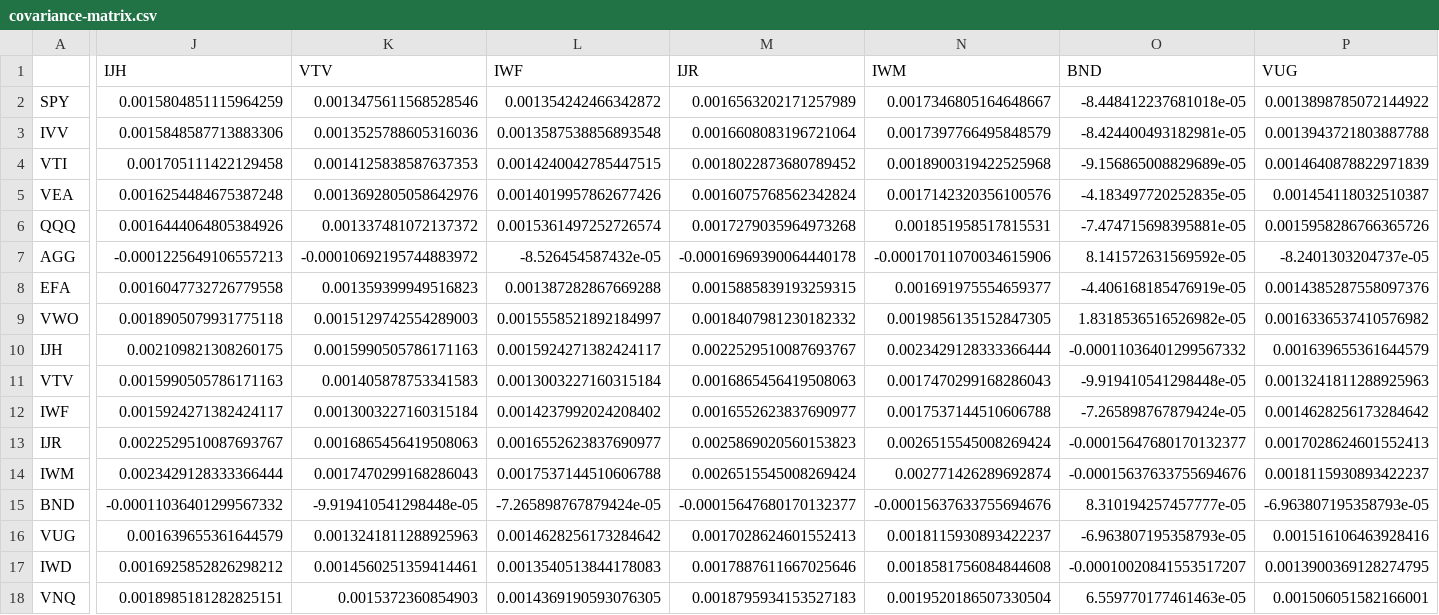
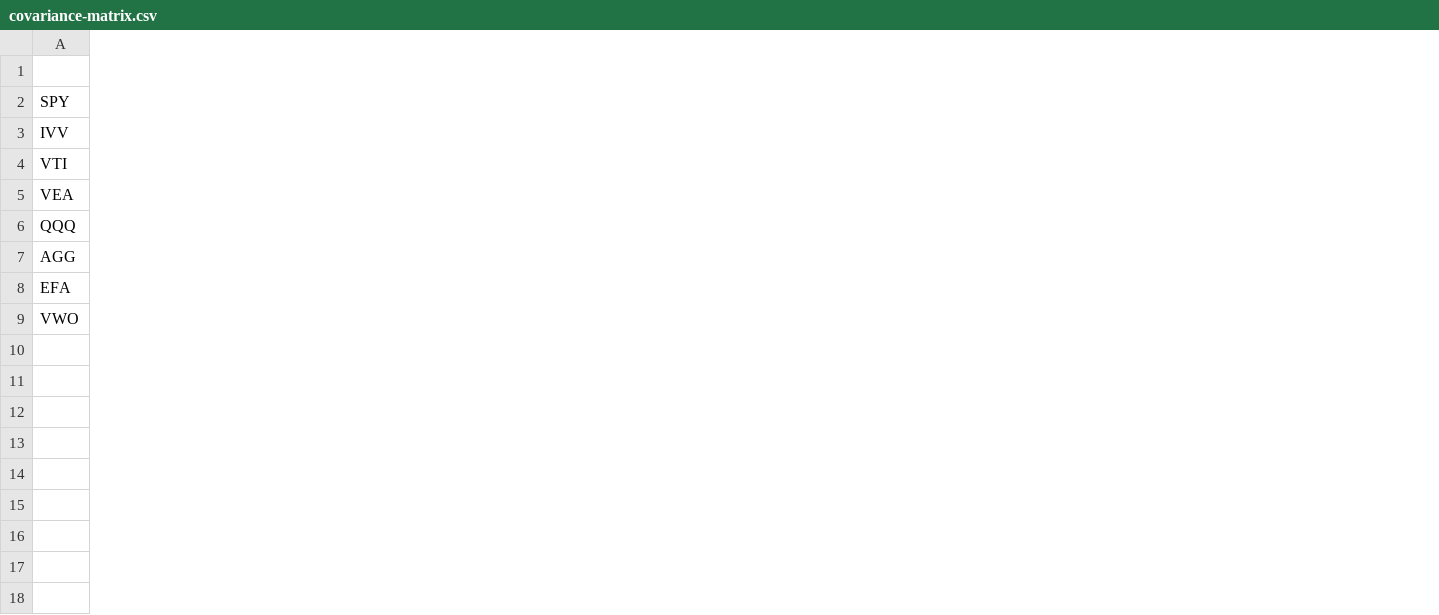
Before and after one commit to jKard1210/Efficient-Frontier, a CSV file: covariance-matrix.csv, drawn as a sheet; only a part is shown, gaps mark what is left out; rows hold the shown columns only; the diff covers the shown part only; the diff names each change by its address in the sheet, - before the commit and + after, or states it on an @@ line.

```diff
--- a/covariance-matrix.csv
+++ b/covariance-matrix.csv
-column J (IJH), rows 2-9: 0.0015804851115964259 | 0.0015848587713883306 | 0.001705111422129458 | 0.0016254484675387248 | 0.0016444064805384926 | -0.0001225649106557213 | 0.0016047732726779558 | 0.0018905079931775118
-column K (VTV), rows 2-9: 0.0013475611568528546 | 0.0013525788605316036 | 0.0014125838587637353 | 0.0013692805058642976 | 0.001337481072137372 | -0.00010692195744883972 | 0.001359399949516823 | 0.0015129742554289003
-column L (IWF), rows 2-9: 0.001354242466342872 | 0.0013587538856893548 | 0.0014240042785447515 | 0.0014019957862677426 | 0.0015361497252726574 | -8.526454587432e-05 | 0.001387282867669288 | 0.0015558521892184997
-column M (IJR), rows 2-9: 0.0016563202171257989 | 0.0016608083196721064 | 0.0018022873680789452 | 0.0016075768562342824 | 0.0017279035964973268 | -0.00016969390064440178 | 0.0015885839193259315 | 0.0018407981230182332
-column N (IWM), rows 2-9: 0.0017346805164648667 | 0.0017397766495848579 | 0.0018900319422525968 | 0.0017142320356100576 | 0.001851958517815531 | -0.00017011070034615906 | 0.001691975554659377 | 0.0019856135152847305
-column O (BND), rows 2-9: -8.448412237681018e-05 | -8.424400493182981e-05 | -9.156865008829689e-05 | -4.183497720252835e-05 | -7.474715698395881e-05 | 8.141572631569592e-05 | -4.406168185476919e-05 | 1.8318536516526982e-05
-column P (VUG), rows 2-9: 0.0013898785072144922 | 0.0013943721803887788 | 0.0014640878822971839 | 0.001454118032510387 | 0.0015958286766365726 | -8.2401303204737e-05 | 0.0014385287558097376 | 0.0016336537410576982
-row 10: IJH | 0.002109821308260175 | 0.0015990505786171163 | 0.0015924271382424117 | 0.0022529510087693767 | 0.0023429128333366444 | -0.00011036401299567332 | 0.001639655361644579
-row 11: VTV | 0.0015990505786171163 | 0.001405878753341583 | 0.0013003227160315184 | 0.0016865456419508063 | 0.0017470299168286043 | -9.919410541298448e-05 | 0.0013241811288925963
-row 12: IWF | 0.0015924271382424117 | 0.0013003227160315184 | 0.0014237992024208402 | 0.0016552623837690977 | 0.0017537144510606788 | -7.265898767879424e-05 | 0.0014628256173284642
-row 13: IJR | 0.0022529510087693767 | 0.0016865456419508063 | 0.0016552623837690977 | 0.0025869020560153823 | 0.0026515545008269424 | -0.00015647680170132377 | 0.0017028624601552413
-row 14: IWM | 0.0023429128333366444 | 0.0017470299168286043 | 0.0017537144510606788 | 0.0026515545008269424 | 0.002771426289692874 | -0.00015637633755694676 | 0.0018115930893422237
-row 15: BND | -0.00011036401299567332 | -9.919410541298448e-05 | -7.265898767879424e-05 | -0.00015647680170132377 | -0.00015637633755694676 | 8.310194257457777e-05 | -6.963807195358793e-05
-row 16: VUG | 0.001639655361644579 | 0.0013241811288925963 | 0.0014628256173284642 | 0.0017028624601552413 | 0.0018115930893422237 | -6.963807195358793e-05 | 0.001516106463928416
-row 17: IWD | 0.0016925852826298212 | 0.0014560251359414461 | 0.0013540513844178083 | 0.0017887611667025646 | 0.0018581756084844608 | -0.00010020841553517207 | 0.0013900369128274795
-row 18: VNQ | 0.0018985181282825151 | 0.0015372360854903 | 0.0014369190593076305 | 0.0018795934153527183 | 0.0019520186507330504 | 6.559770177461463e-05 | 0.001506051582166001
```
Also changed, not shown: 2 removed columns elsewhere in this file, etf-data.csv, 1 other file.
